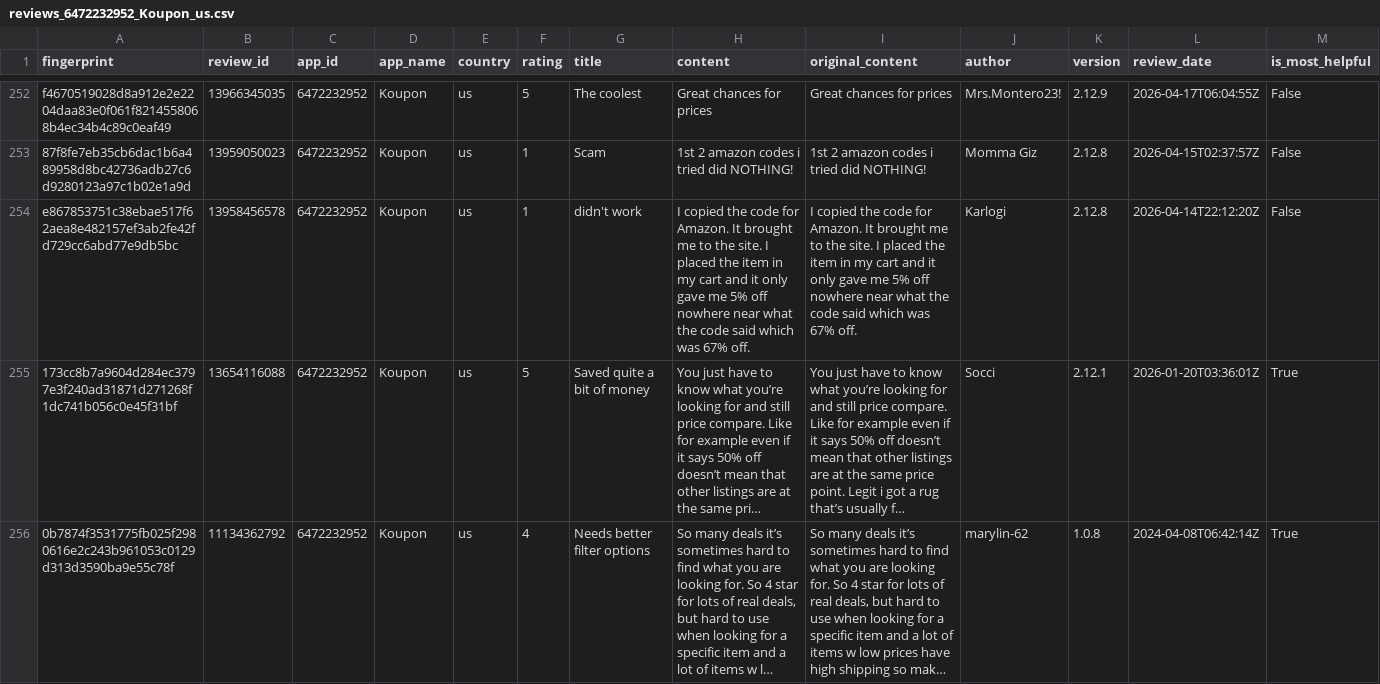
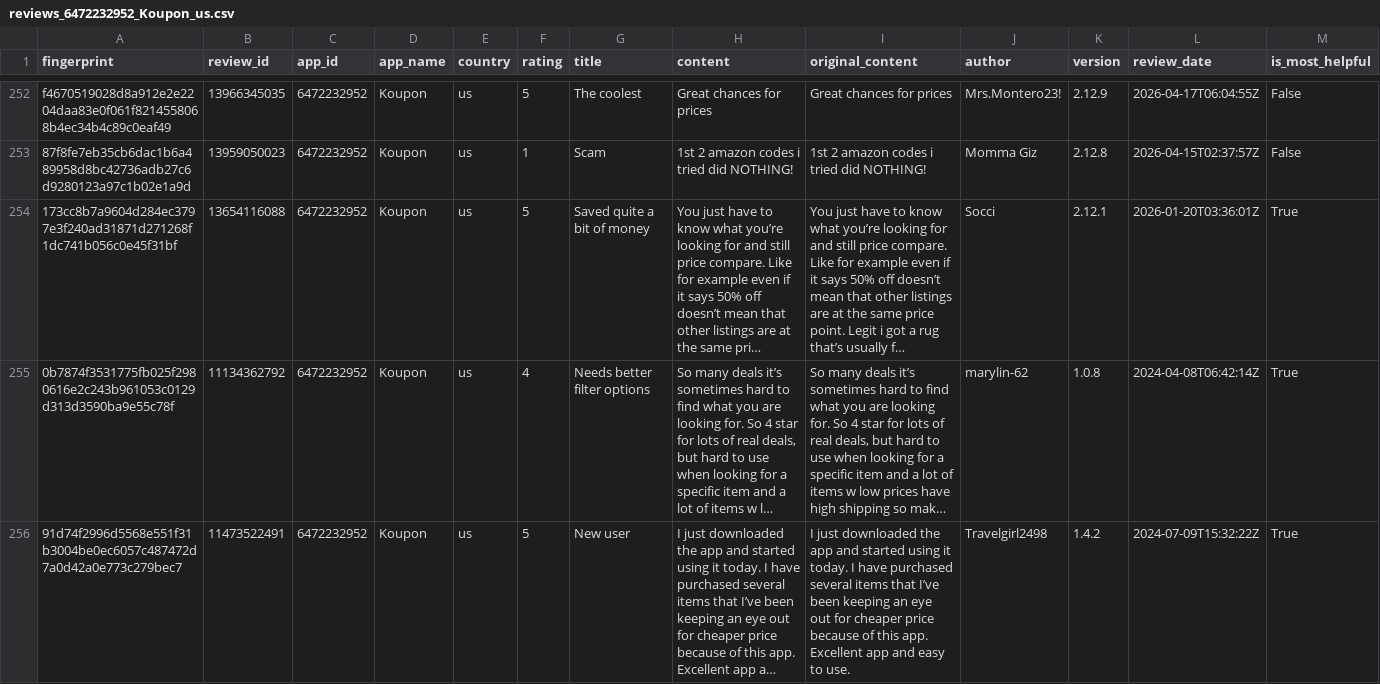
Before and after one commit to pickmiu/appstore-public-data, a CSV file: data/reviews_6472232952_Koupon_us.csv, drawn as a sheet; only a part is shown, gaps mark what is left out; the shorter side is filled out with more unchanged rows; long unchanged cells end in …; rows hold the shown columns only; the diff names each change by its address in the sheet, - before the commit and + after, or states it on an @@ line.

```diff
--- a/data/reviews_6472232952_Koupon_us.csv
+++ b/data/reviews_6472232952_Koupon_us.csv
-row 254: e867853751c38ebae517f62aea8e482157ef3ab2fe42fd729cc6abd77e9db5bc | 13958456578 | 6472232952 | Koupon | us | 1 | didn't work | I copied the code for Amazon. It brought me to the site. I placed the item in my cart and it only gave me 5% off nowhere near what the code said which was 67% off. | I copied the code for Amazon. It brought me to the site. I placed the item in my cart and it only gave me 5% off nowhere near what the code said which was 67% off. | Karlogi | 2.12.8 | 2026-04-14T22:12:20Z | False
```
